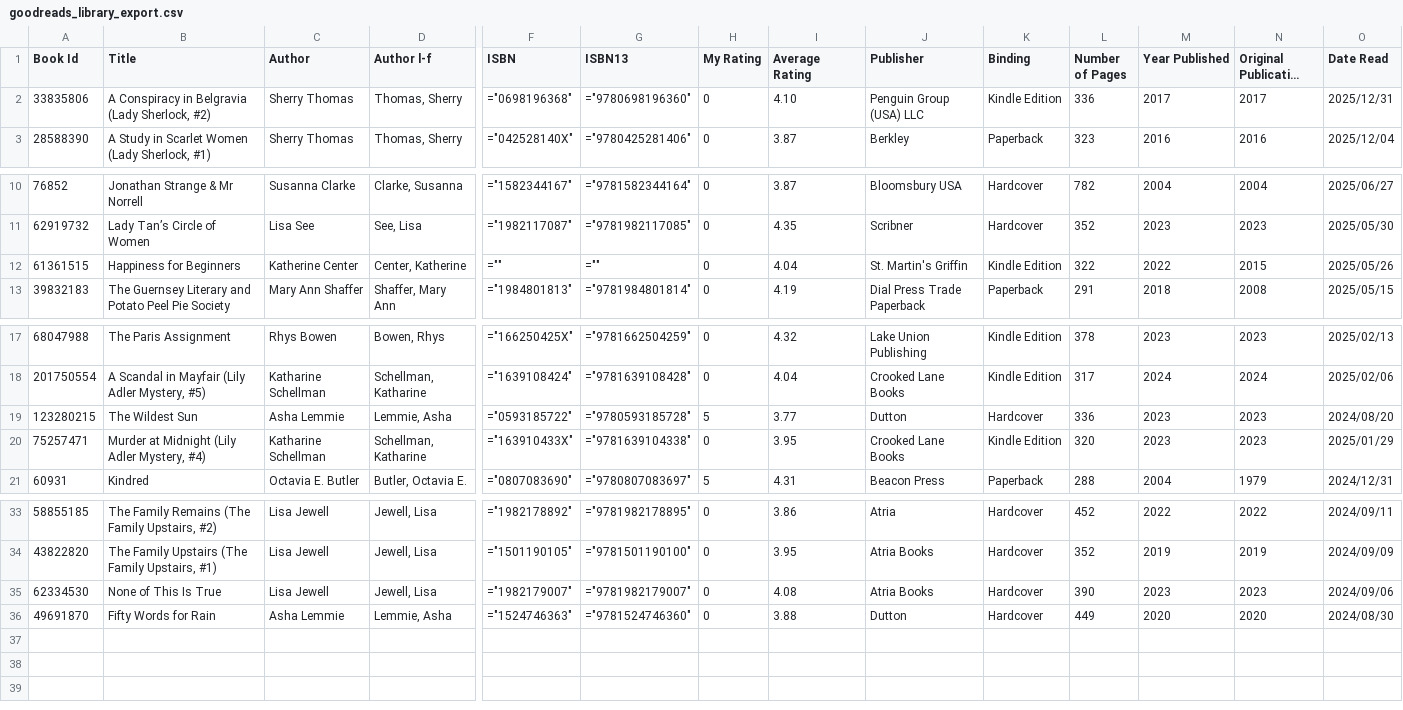
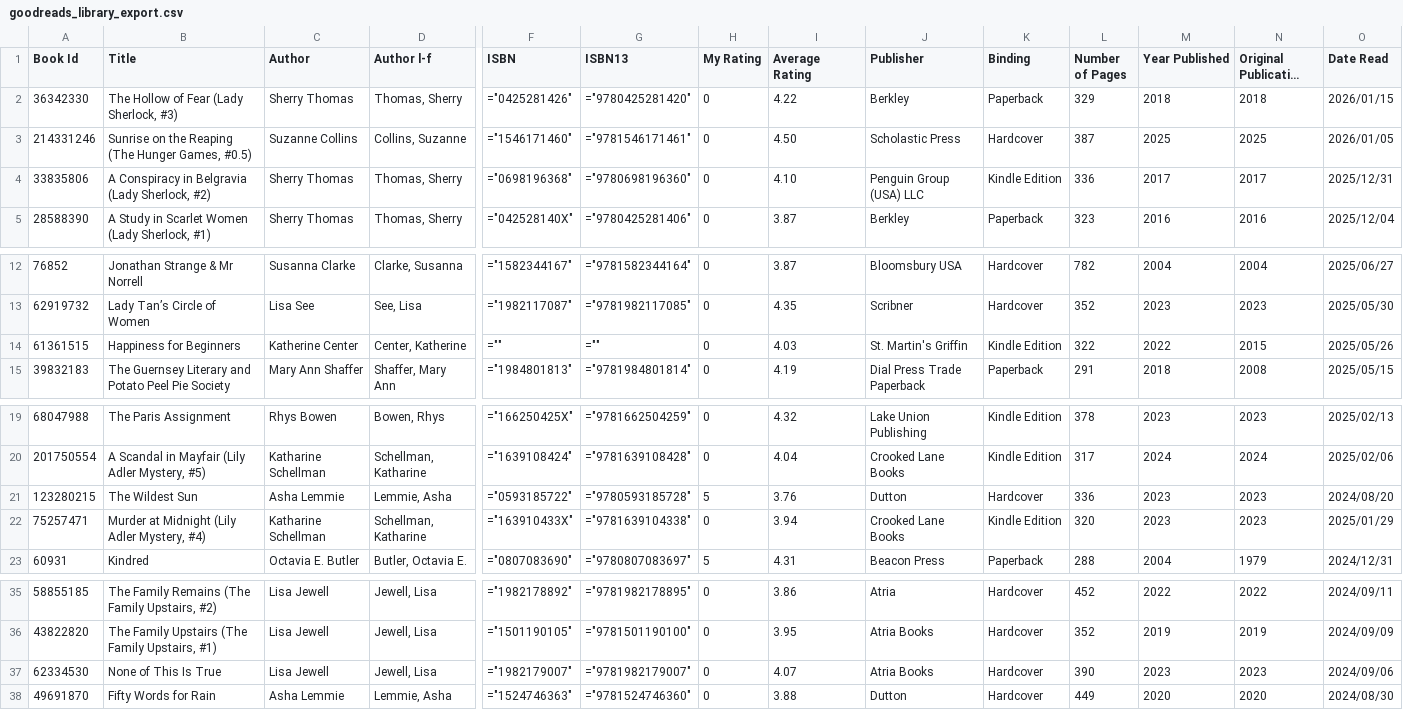
Before and after one commit to areckenrode/book, a CSV file: raw data/goodreads_library_export.csv, drawn as a sheet; only a part is shown, gaps mark what is left out; long unchanged cells end in …; addresses are those after the commit; rows hold the shown columns only; the diff names each change by its address in the sheet, - before the commit and + after, or states it on an @@ line.

Commit message:
jan books

```diff
--- a/raw data/goodreads_library_export.csv
+++ b/raw data/goodreads_library_export.csv
+row 2: 36342330 | The Hollow of Fear (Lady Sherlock, #3) | Sherry Thomas | Thomas, Sherry | ="0425281426" | ="9780425281420" | 0 | 4.22 | Berkley | Paperback | 329 | 2018 | 2018 | 2026/01/15
+row 3: 214331246 | Sunrise on the Reaping (The Hunger Games, #0.5) | Suzanne Collins | Collins, Suzanne | ="1546171460" | ="9781546171461" | 0 | 4.50 | Scholastic Press | Hardcover | 387 | 2025 | 2025 | 2026/01/05
-I14 (Average Rating): 4.04
+I14 (Average Rating): 4.03
-I21 (Average Rating): 3.77
+I21 (Average Rating): 3.76
-I22 (Average Rating): 3.95
+I22 (Average Rating): 3.94
-I37 (Average Rating): 4.08
+I37 (Average Rating): 4.07
```
Also changed, not shown: 11 other files.
